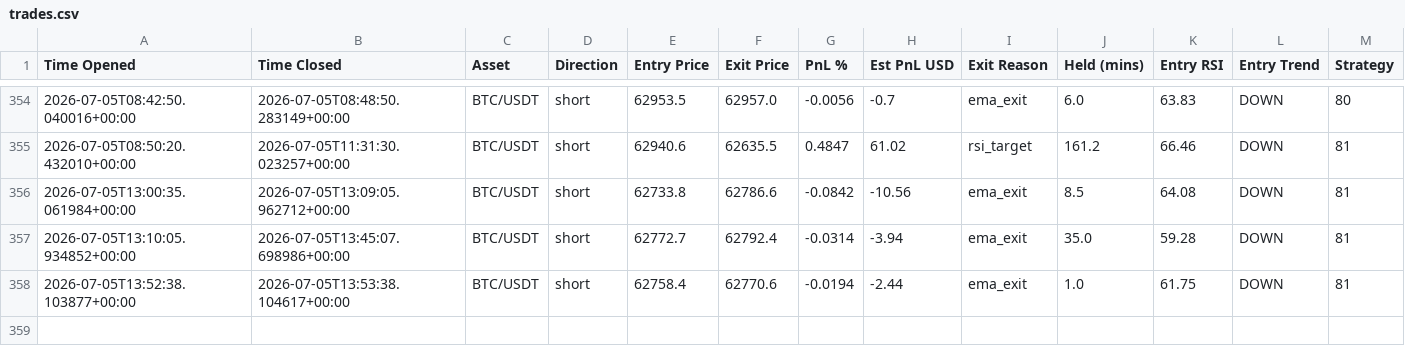
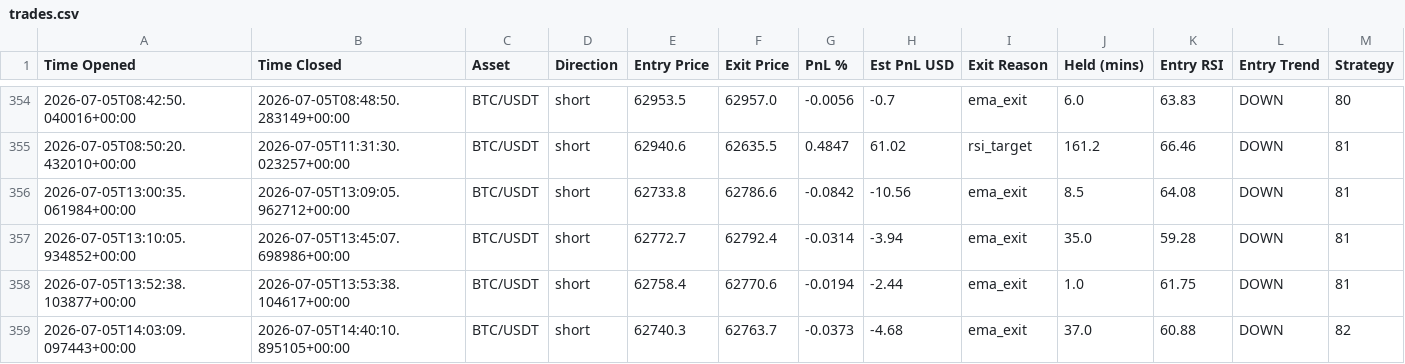
Before and after one commit to jm909/hermes-trading, a CSV file: state/trades.csv, drawn as a sheet; only a part is shown, gaps mark what is left out; the diff names each change by its address in the sheet, - before the commit and + after, or states it on an @@ line.

Commit message:
worker: update trades.csv

```diff
--- a/state/trades.csv
+++ b/state/trades.csv
+row 359: 2026-07-05T14:03:09.097443+00:00 | 2026-07-05T14:40:10.895105+00:00 | BTC/USDT | short | 62740.3 | 62763.7 | -0.0373 | -4.68 | ema_exit | 37.0 | 60.88 | DOWN | 82
```
